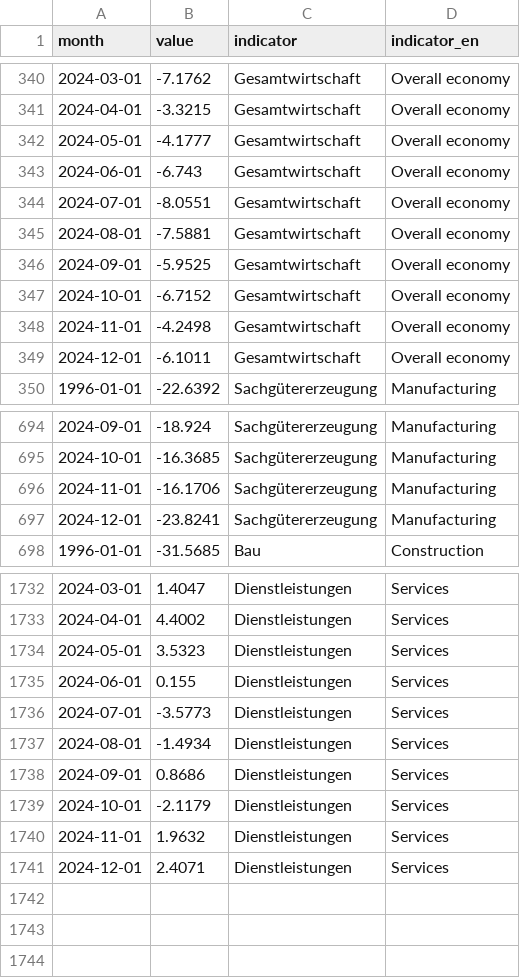
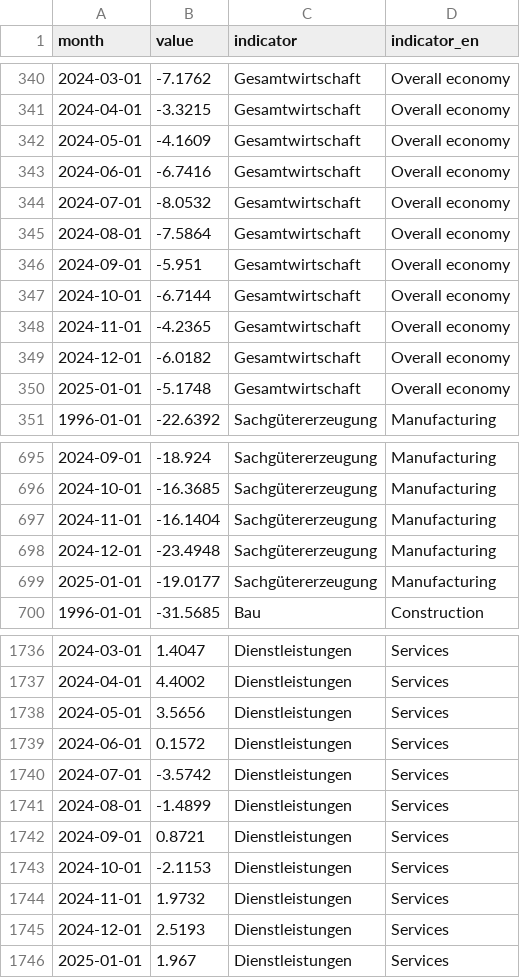
Before and after one commit to schmoigl/fg_data, a CSV file: data_kt.csv, drawn as a sheet; only a part is shown, gaps mark what is left out; the diff covers the shown part only.

```diff
--- a/data_kt.csv
+++ b/data_kt.csv
@@ -341,10 +341,11 @@ month,value,indicator,indicator_en
 2024-04-01,-3.3215,Gesamtwirtschaft,Overall economy
-2024-05-01,-4.1777,Gesamtwirtschaft,Overall economy
-2024-06-01,-6.743,Gesamtwirtschaft,Overall economy
-2024-07-01,-8.0551,Gesamtwirtschaft,Overall economy
-2024-08-01,-7.5881,Gesamtwirtschaft,Overall economy
-2024-09-01,-5.9525,Gesamtwirtschaft,Overall economy
-2024-10-01,-6.7152,Gesamtwirtschaft,Overall economy
-2024-11-01,-4.2498,Gesamtwirtschaft,Overall economy
-2024-12-01,-6.1011,Gesamtwirtschaft,Overall economy
+2024-05-01,-4.1609,Gesamtwirtschaft,Overall economy
+2024-06-01,-6.7416,Gesamtwirtschaft,Overall economy
+2024-07-01,-8.0532,Gesamtwirtschaft,Overall economy
+2024-08-01,-7.5864,Gesamtwirtschaft,Overall economy
+2024-09-01,-5.951,Gesamtwirtschaft,Overall economy
+2024-10-01,-6.7144,Gesamtwirtschaft,Overall economy
+2024-11-01,-4.2365,Gesamtwirtschaft,Overall economy
+2024-12-01,-6.0182,Gesamtwirtschaft,Overall economy
+2025-01-01,-5.1748,Gesamtwirtschaft,Overall economy
 1996-01-01,-22.6392,Sachgütererzeugung,Manufacturing
@@ -695,4 +696,5 @@ month,value,indicator,indicator_en
 2024-10-01,-16.3685,Sachgütererzeugung,Manufacturing
-2024-11-01,-16.1706,Sachgütererzeugung,Manufacturing
-2024-12-01,-23.8241,Sachgütererzeugung,Manufacturing
+2024-11-01,-16.1404,Sachgütererzeugung,Manufacturing
+2024-12-01,-23.4948,Sachgütererzeugung,Manufacturing
+2025-01-01,-19.0177,Sachgütererzeugung,Manufacturing
 1996-01-01,-31.5685,Bau,Construction
@@ -1733,9 +1737,10 @@ month,value,indicator,indicator_en
 2024-04-01,4.4002,Dienstleistungen,Services
-2024-05-01,3.5323,Dienstleistungen,Services
-2024-06-01,0.155,Dienstleistungen,Services
-2024-07-01,-3.5773,Dienstleistungen,Services
-2024-08-01,-1.4934,Dienstleistungen,Services
-2024-09-01,0.8686,Dienstleistungen,Services
-2024-10-01,-2.1179,Dienstleistungen,Services
-2024-11-01,1.9632,Dienstleistungen,Services
-2024-12-01,2.4071,Dienstleistungen,Services
+2024-05-01,3.5656,Dienstleistungen,Services
+2024-06-01,0.1572,Dienstleistungen,Services
+2024-07-01,-3.5742,Dienstleistungen,Services
+2024-08-01,-1.4899,Dienstleistungen,Services
+2024-09-01,0.8721,Dienstleistungen,Services
+2024-10-01,-2.1153,Dienstleistungen,Services
+2024-11-01,1.9732,Dienstleistungen,Services
+2024-12-01,2.5193,Dienstleistungen,Services
+2025-01-01,1.967,Dienstleistungen,Services
```
Also changed, not shown: 2 added rows and 1 edited cell elsewhere in this file, data_ka.csv.
